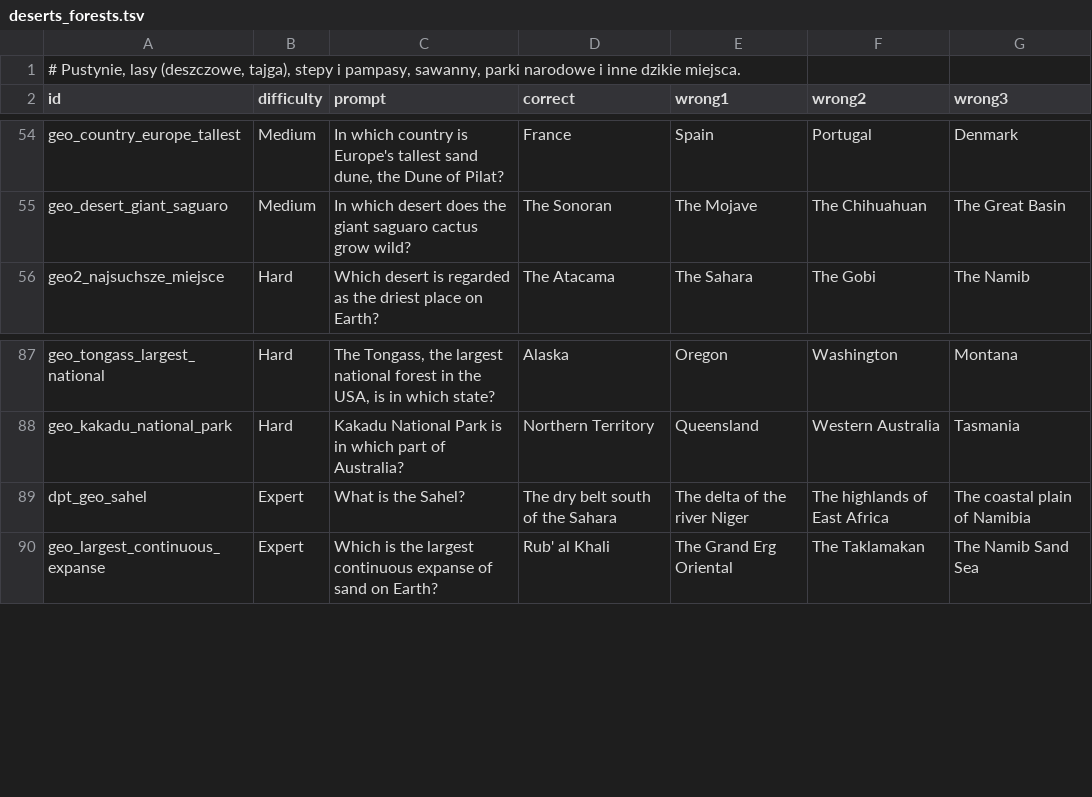
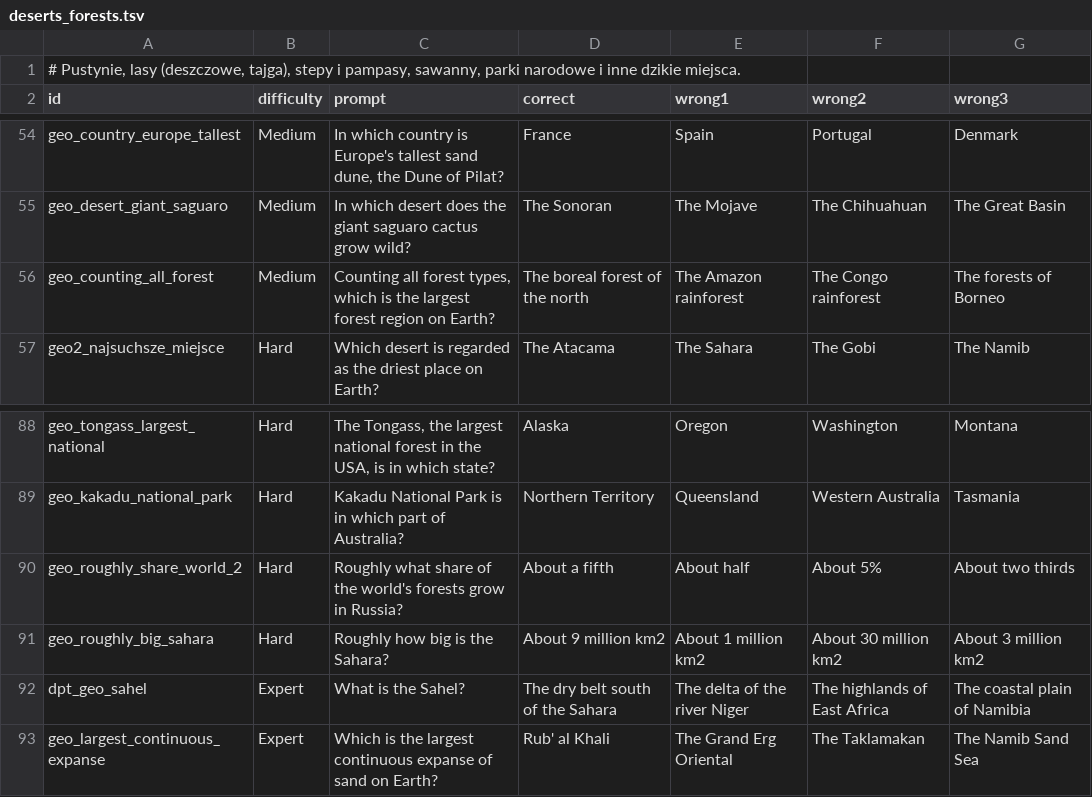
Before and after one commit to AdrianPie/WisdomBound, a TSV file: domain/quizbank/geography/physical/deserts_forests.tsv, drawn as a sheet; only a part is shown, gaps mark what is left out; the diff names each change by its address in the sheet, - before the commit and + after, or states it on an @@ line.

```diff
--- a/domain/quizbank/geography/physical/deserts_forests.tsv
+++ b/domain/quizbank/geography/physical/deserts_forests.tsv
+row 56: geo_counting_all_forest | Medium | Counting all forest types, which is the largest forest region on Earth? | The boreal forest of the north | The Amazon rainforest | The Congo rainforest | The forests of Borneo
+row 90: geo_roughly_share_world_2 | Hard | Roughly what share of the world's forests grow in Russia? | About a fifth | About half | About 5% | About two thirds
+row 91: geo_roughly_big_sahara | Hard | Roughly how big is the Sahara? | About 9 million km2 | About 1 million km2 | About 30 million km2 | About 3 million km2
```
Also changed, not shown: domain/quizbank/geography/continents/africa.tsv, domain/quizbank/geography/continents/asia.tsv, 13 other files.
